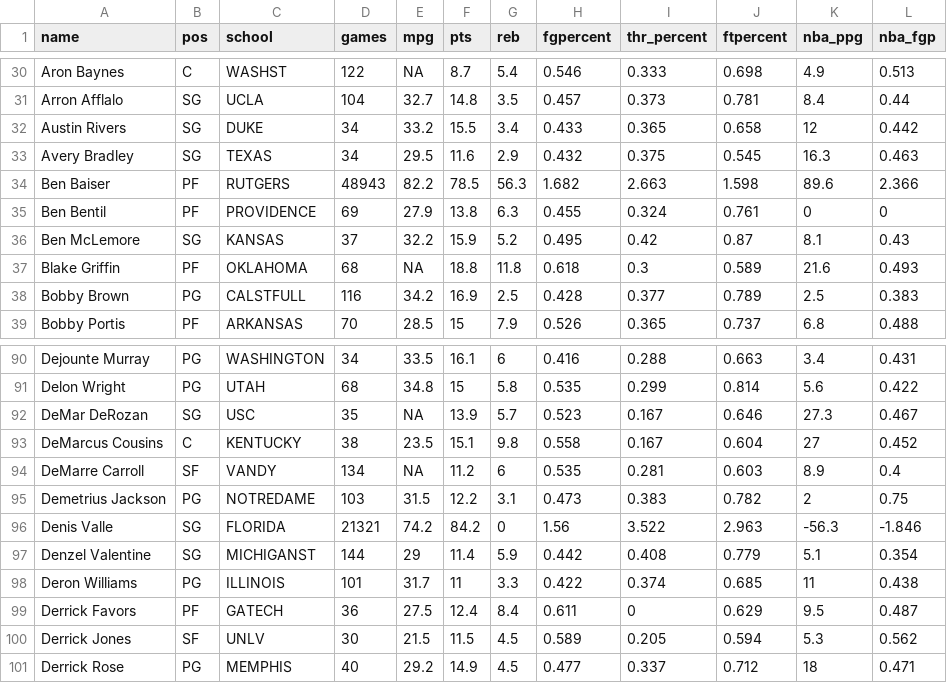
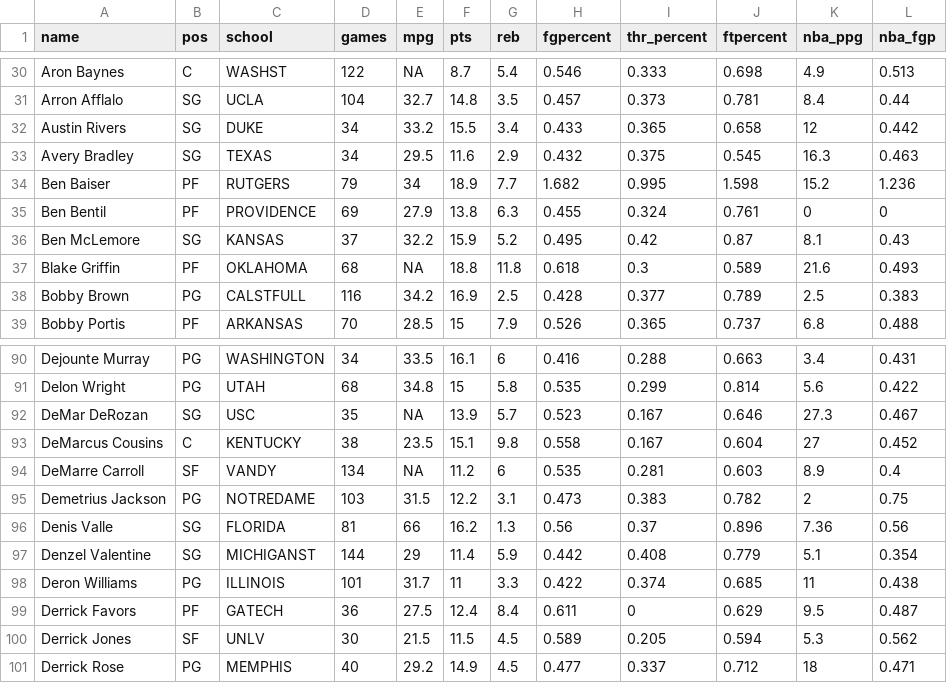
Before and after one commit to justinmillar/STA6093, a CSV file: data/players.csv, drawn as a sheet; only a part is shown, gaps mark what is left out.

```diff
--- a/data/players.csv
+++ b/data/players.csv
@@ -33,3 +33,3 @@ Austin Rivers,SG,DUKE,34,33.2,15.5,3.4,0.433,0.365,0.658,12,0.442
 Avery Bradley,SG,TEXAS,34,29.5,11.6,2.9,0.432,0.375,0.545,16.3,0.463
-Ben Baiser,PF,RUTGERS,48943,82.2,78.5,56.3,1.682,2.663,1.598,89.6,2.366
+Ben Baiser,PF,RUTGERS,79,34,18.9,7.7,1.682,0.995,1.598,15.2,1.236
 Ben Bentil,PF,PROVIDENCE,69,27.9,13.8,6.3,0.455,0.324,0.761,0,0
@@ -95,3 +95,3 @@ DeMarre Carroll,SF,VANDY,134,NA,11.2,6,0.535,0.281,0.603,8.9,0.4
 Demetrius Jackson,PG,NOTREDAME,103,31.5,12.2,3.1,0.473,0.383,0.782,2,0.75
-Denis Valle,SG,FLORIDA,21321,74.2,84.2,0,1.56,3.522,2.963,-56.3,-1.846
+Denis Valle,SG,FLORIDA,81,66,16.2,1.3,0.56,0.37,0.896,7.36,0.56
 Denzel Valentine,SG,MICHIGANST,144,29,11.4,5.9,0.442,0.408,0.779,5.1,0.354
```
Also changed, not shown: data/prospects.csv, 2 other files.
